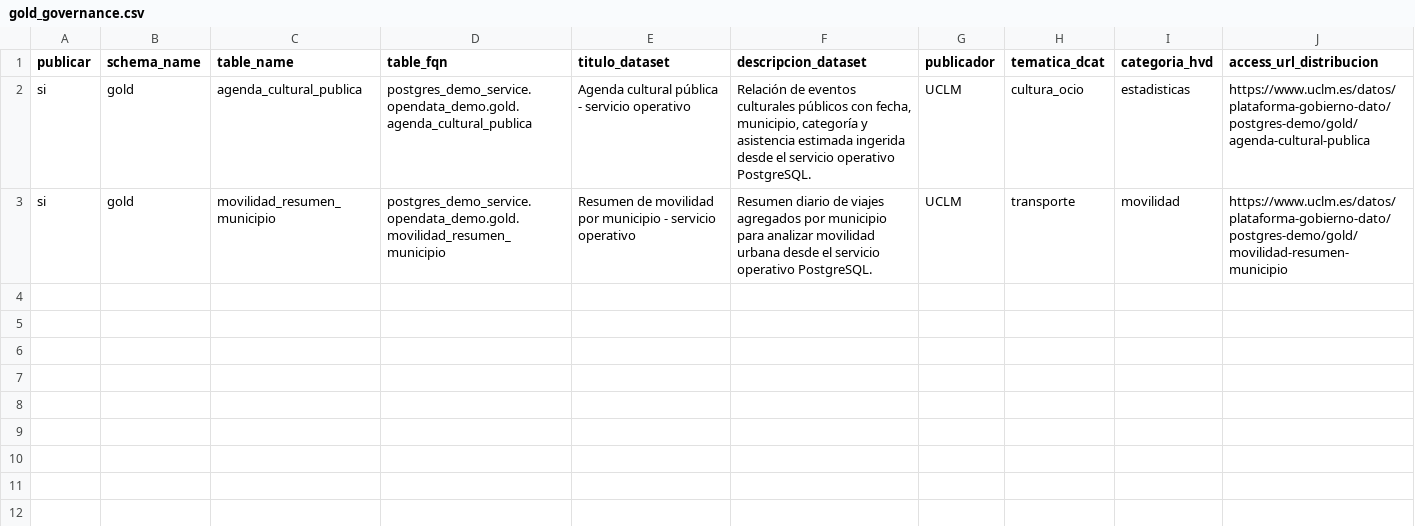
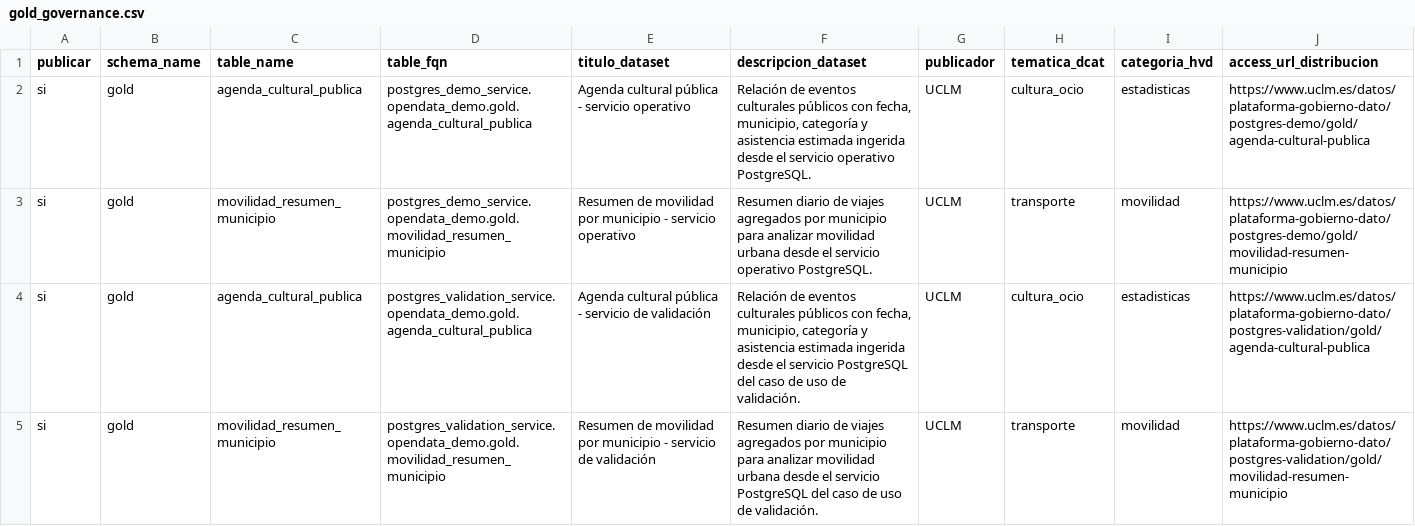
Before and after one commit to AlonsoMarcosM/TFM_Alonso_Marcos_Mu-oz, a CSV file: tfm_ingestor/config/gold_governance.csv, drawn as a sheet; the diff names each change by its address in the sheet, - before the commit and + after, or states it on an @@ line.

```diff
--- a/tfm_ingestor/config/gold_governance.csv
+++ b/tfm_ingestor/config/gold_governance.csv
+row 4: si | gold | agenda_cultural_publica | postgres_validation_service.opendata_demo.gold.agenda_cultural_publica | Agenda cultural pública - servicio de validación | Relación de eventos culturales públicos con fecha, municipio, categoría y asistencia estimada ingerida desde el servicio PostgreSQL del caso de uso de validación. | UCLM | cultura_ocio | estadisticas | https://www.uclm.es/datos/plataforma-gobierno-dato/postgres-validation/gold/agenda-cultural-publica
+row 5: si | gold | movilidad_resumen_municipio | postgres_validation_service.opendata_demo.gold.movilidad_resumen_municipio | Resumen de movilidad por municipio - servicio de validación | Resumen diario de viajes agregados por municipio para analizar movilidad urbana desde el servicio PostgreSQL del caso de uso de validación. | UCLM | transporte | movilidad | https://www.uclm.es/datos/plataforma-gobierno-dato/postgres-validation/gold/movilidad-resumen-municipio
```
Also changed, not shown: 10 other files.
